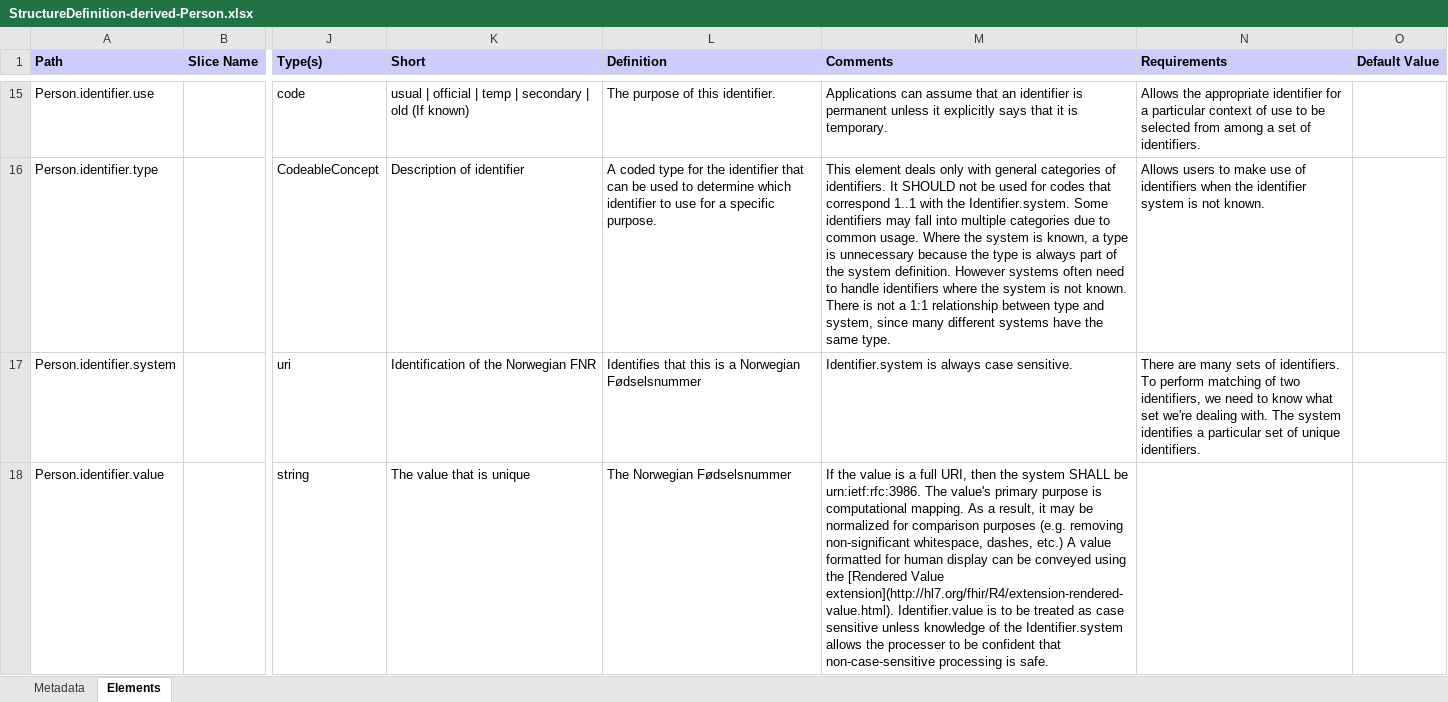
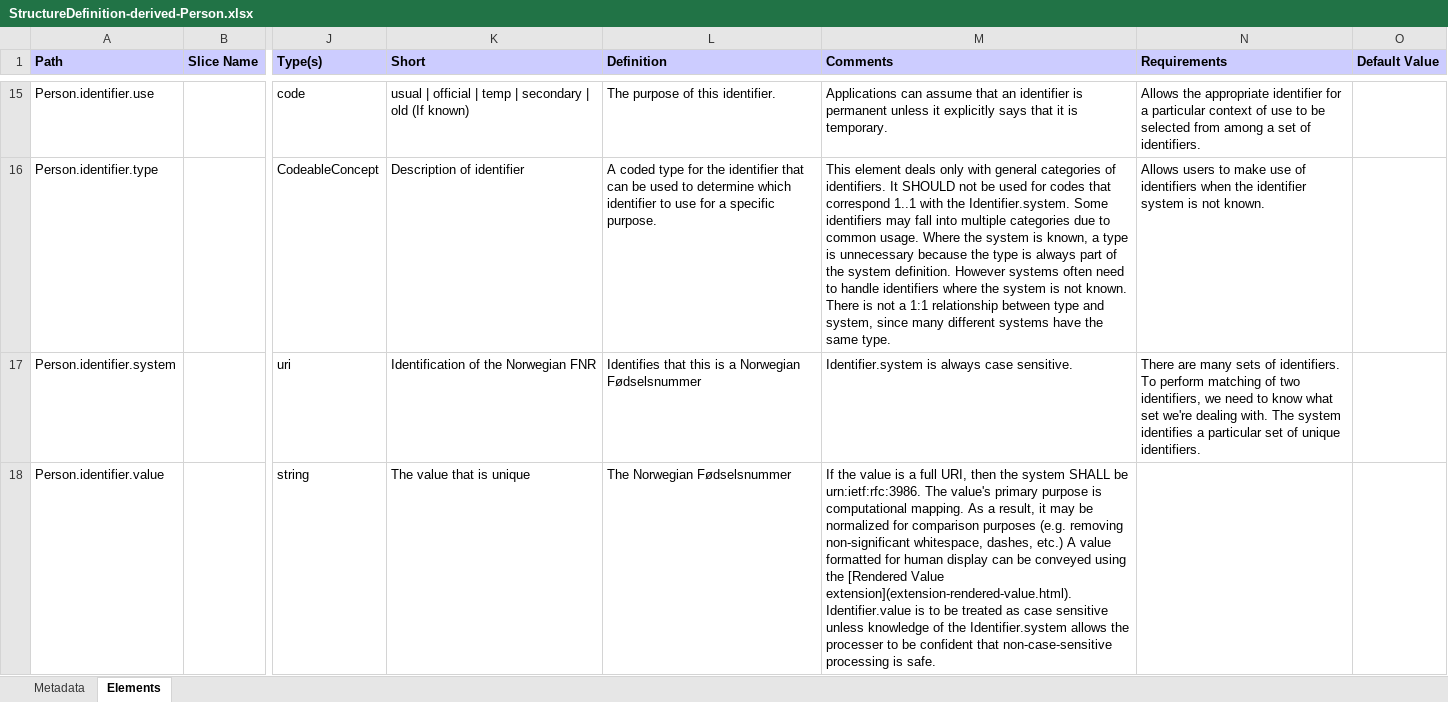
Before and after one commit to thomiz/test-IG, an Excel workbook: igs/test-fsh/CurrentBuild/StructureDefinition-derived-Person.xlsx, sheet Elements, drawn as a sheet; only a part is shown, gaps mark what is left out; values as stored, in another font and other column widths than the file's, no borders; the diff covers the shown part only; the diff names each change by its address in the sheet, - before the commit and + after, or states it on an @@ line.

```diff
--- a/igs/test-fsh/CurrentBuild/StructureDefinition-derived-Person.xlsx (sheet Elements)
+++ b/igs/test-fsh/CurrentBuild/StructureDefinition-derived-Person.xlsx (sheet Elements)
-M18 (Comments): …[Rendered Value extension](http://hl7.org/fhir/R4/extension-rendered-value.html). Identifier.value is…
+M18 (Comments): …[Rendered Value extension](extension-rendered-value.html). Identifier.value is…
```
Also changed, not shown: 6 edited cells elsewhere in this sheet, sheet Metadata, igs/test-fsh/CurrentBuild/observations-summary.xlsx, 37 other files.
